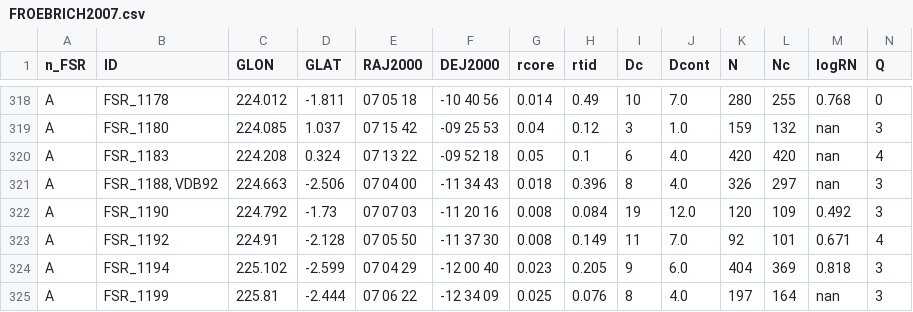
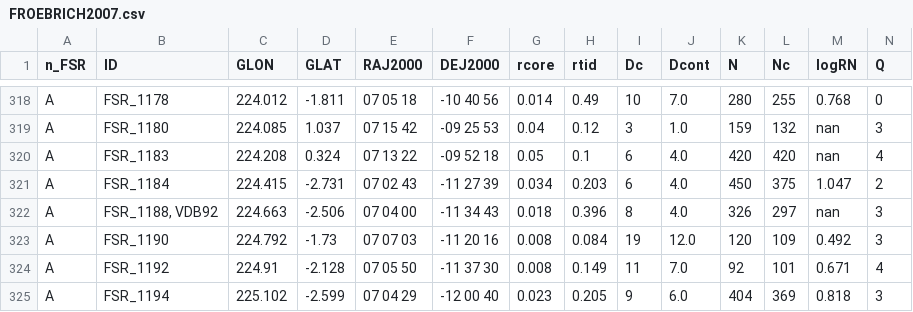
Before and after one commit to ucc23/updt_UCC, a CSV file: data/databases/FROEBRICH2007.csv, drawn as a sheet; only a part is shown, gaps mark what is left out; the shorter side is filled out with more unchanged rows; rows hold the shown columns only; the diff names each change by its address in the sheet, - before the commit and + after, or states it on an @@ line.

```diff
--- a/data/databases/FROEBRICH2007.csv
+++ b/data/databases/FROEBRICH2007.csv
+row 321: A | FSR_1184 | 224.415 | -2.731 | 07 02 43 | -11 27 39 | 0.034 | 0.203 | 6 | 4.0 | 450 | 375 | 1.047 | 2
```
Also changed, not shown: data/UCC_cat_C_in.csv, data/UCC_cat_D_in.csv, 14 other files.
